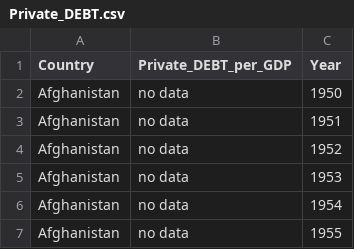
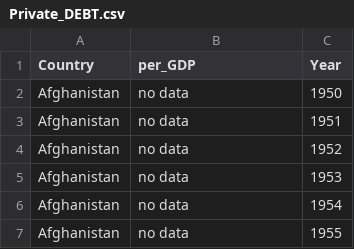
Before and after one commit to trucntx007/VIZ, a CSV file: data/Private_DEBT.csv, drawn as a sheet; only a part is shown.

Commit message:
Update Private_DEBT.csv

```diff
--- a/data/Private_DEBT.csv
+++ b/data/Private_DEBT.csv
@@ -1,2 +1,2 @@
-Country,Private_DEBT_per_GDP,Year
+Country,per_GDP,Year
 Afghanistan,no data,1950
```
